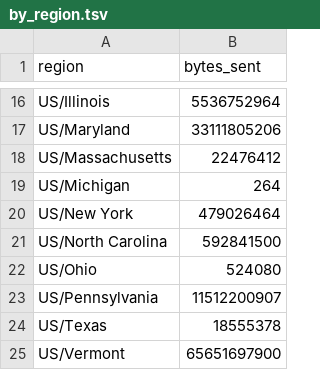
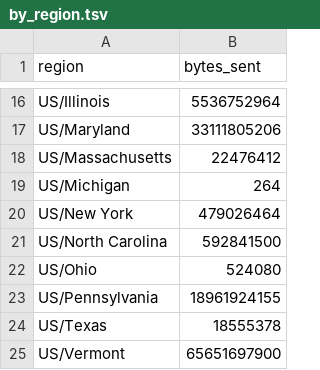
Before and after one commit to aplbrain/ember-dandi-access-summaries, a TSV file: content/summaries/archive/by_region.tsv, drawn as a sheet; only a part is shown, gaps mark what is left out.

```diff
--- a/content/summaries/archive/by_region.tsv
+++ b/content/summaries/archive/by_region.tsv
@@ -22,3 +22,3 @@ US/North Carolina	592841500
 US/Ohio	524080
-US/Pennsylvania	11512200907
+US/Pennsylvania	18961924155
 US/Texas	18555378
```
Also changed, not shown: content/summaries/archive/by_day.tsv, content/summaries/unassociated/by_day.tsv, 4 other files.
